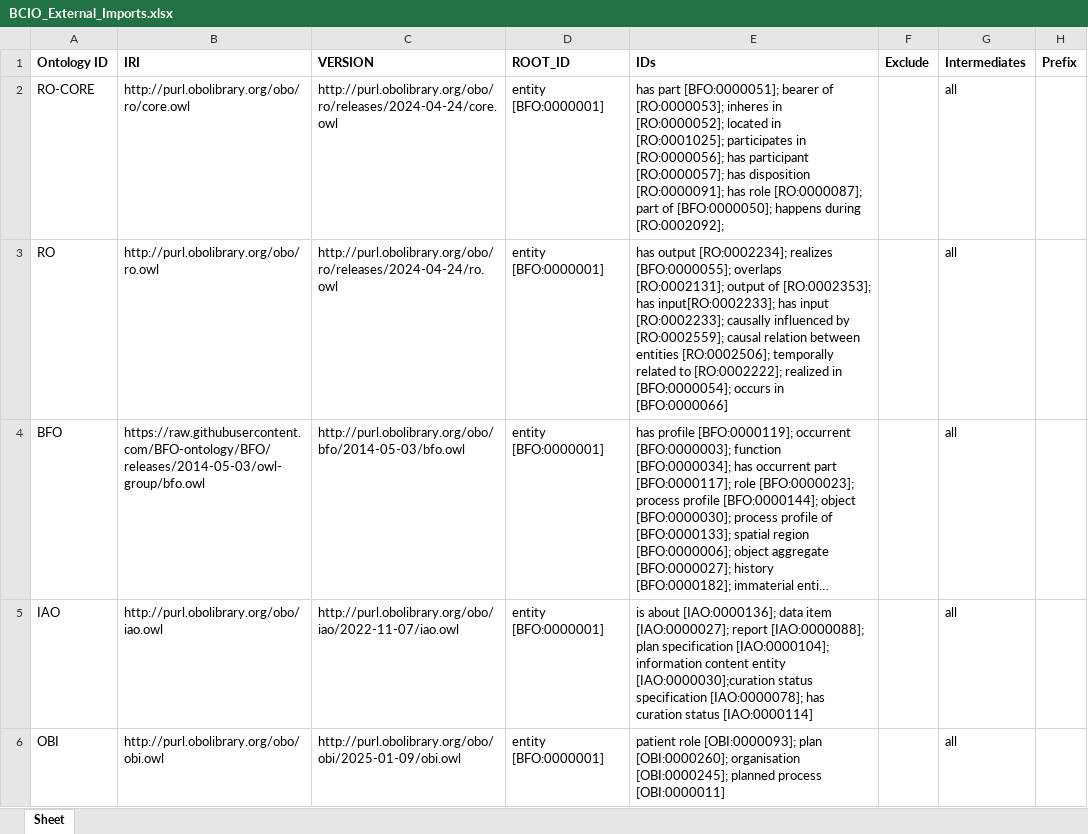
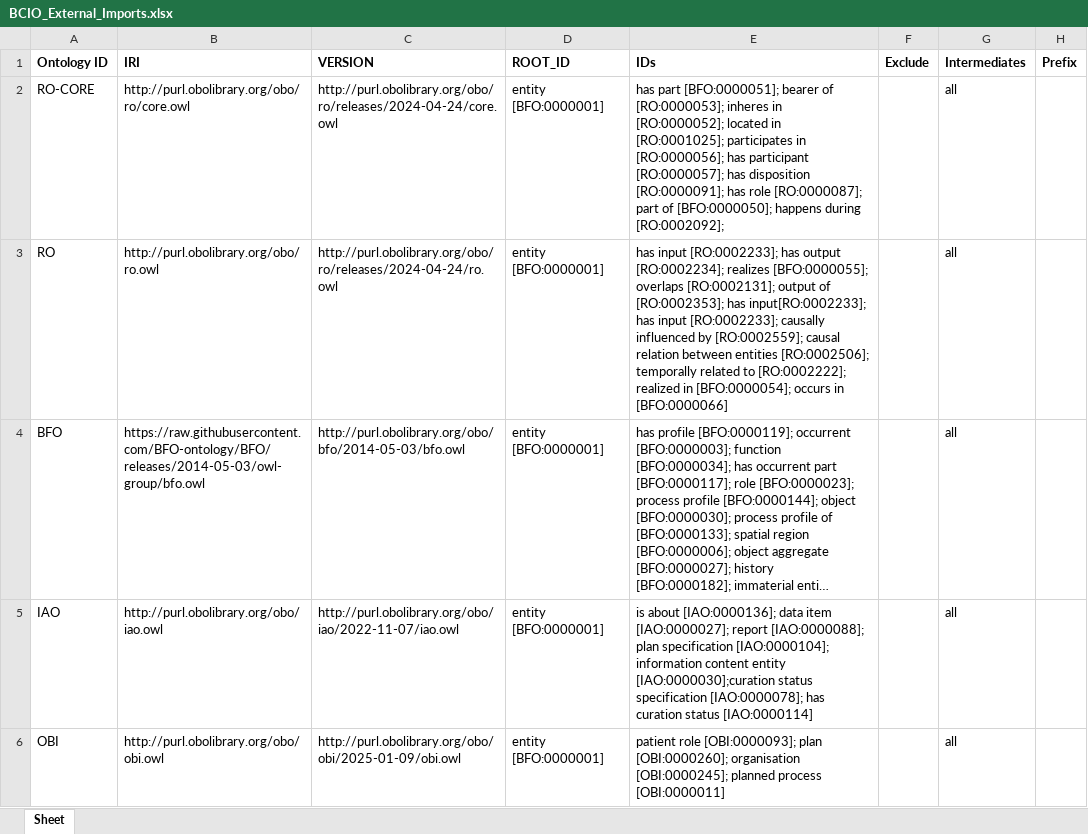
Before and after one commit to HumanBehaviourChangeProject/ontologies, an Excel workbook: Upper Level BCIO/inputs/BCIO_External_Imports.xlsx, sheet Sheet, drawn as a sheet; only a part is shown; long unchanged cells end in …; values as stored, in another font and other column widths than the file's, no borders; the diff names each change by its address in the sheet, - before the commit and + after, or states it on an @@ line.

Commit message:
Updating BCIO_External_Imports.xlsx

```diff
--- a/Upper Level BCIO/inputs/BCIO_External_Imports.xlsx (sheet Sheet)
+++ b/Upper Level BCIO/inputs/BCIO_External_Imports.xlsx (sheet Sheet)
-E3 (IDs): has output [RO:0002234];…
+E3 (IDs): has input [RO:0002233]; has output [RO:0002234];…
```
